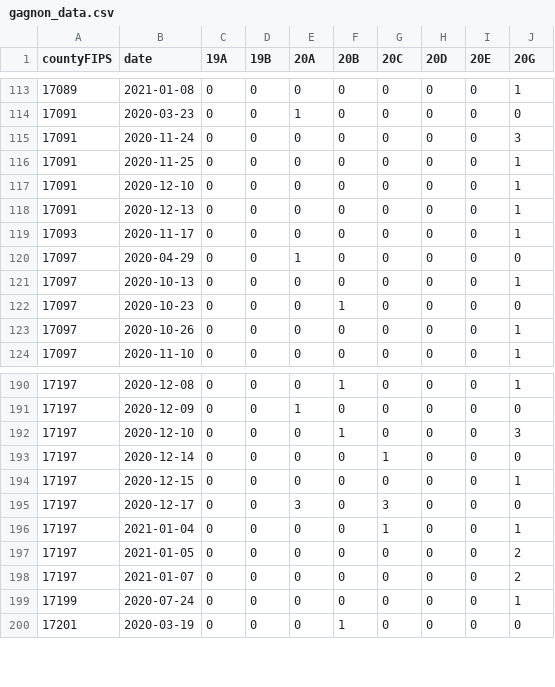
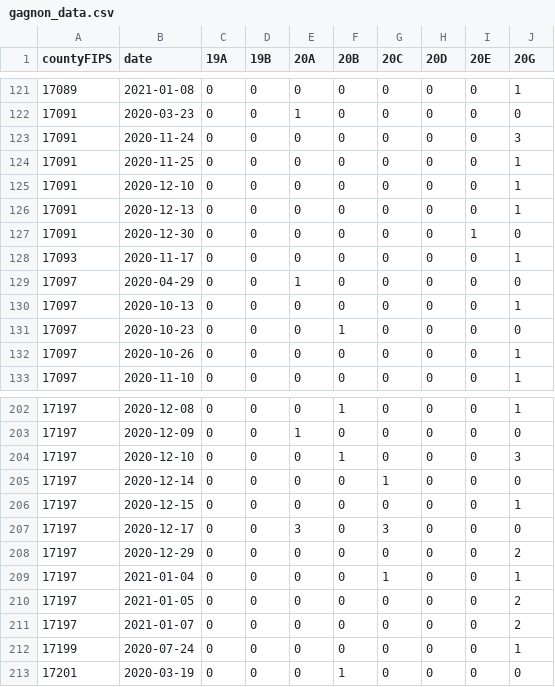
Before and after one commit to gagnonlab/ncov-data, a CSV file: gagnon_data.csv, drawn as a sheet; only a part is shown, gaps mark what is left out; the diff covers the shown part only; the diff names each change by its address in the sheet, - before the commit and + after, or states it on an @@ line.

```diff
--- a/gagnon_data.csv
+++ b/gagnon_data.csv
+row 127: 17091 | 2020-12-30 | 0 | 0 | 0 | 0 | 0 | 0 | 1 | 0
+row 208: 17197 | 2020-12-29 | 0 | 0 | 0 | 0 | 0 | 0 | 0 | 2
```
Also changed, not shown: 11 added rows and 3 edited cells elsewhere in this file.
